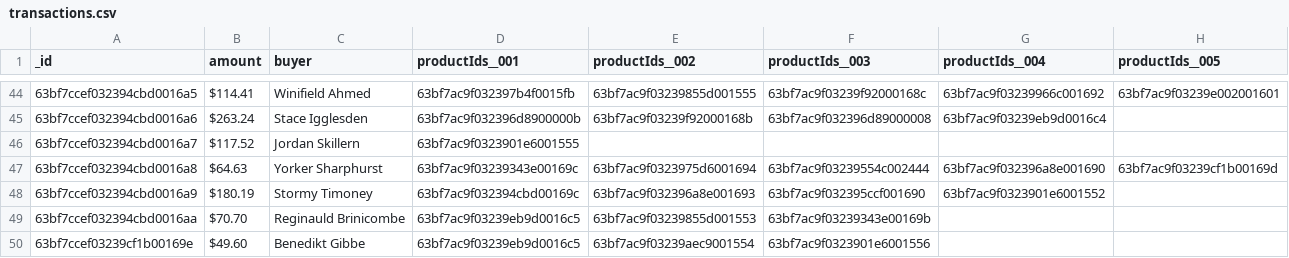
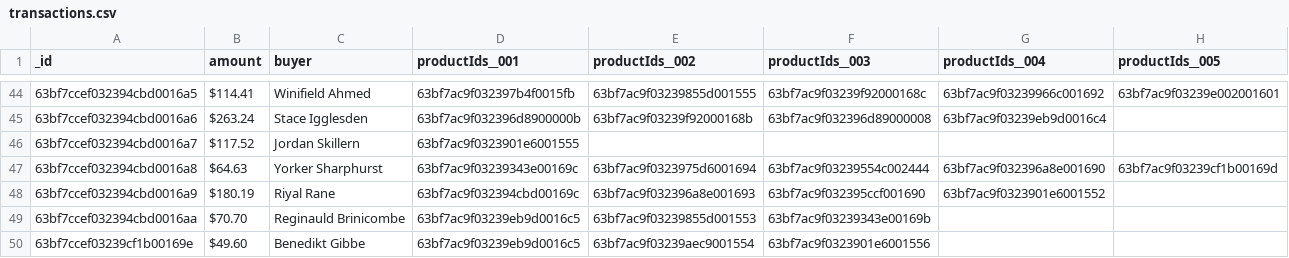
Before and after one commit to codescalper/Finser, a CSV file: server/csv/transactions.csv, drawn as a sheet; only a part is shown, gaps mark what is left out.

```diff
--- a/server/csv/transactions.csv
+++ b/server/csv/transactions.csv
@@ -47,3 +47,3 @@
 "63bf7ccef032394cbd0016a8","$64.63","Yorker Sharphurst","63bf7ac9f03239343e00169c","63bf7ac9f0323975d6001694","63bf7ac9f03239554c002444","63bf7ac9f032396a8e001690","63bf7ac9f03239cf1b00169d"
-"63bf7ccef032394cbd0016a9","$180.19","Stormy Timoney","63bf7ac9f032394cbd00169c","63bf7ac9f032396a8e001693","63bf7ac9f032395ccf001690","63bf7ac9f0323901e6001552",""
+"63bf7ccef032394cbd0016a9","$180.19","Riyal Rane","63bf7ac9f032394cbd00169c","63bf7ac9f032396a8e001693","63bf7ac9f032395ccf001690","63bf7ac9f0323901e6001552",""
 "63bf7ccef032394cbd0016aa","$70.70","Reginauld Brinicombe","63bf7ac9f03239eb9d0016c5","63bf7ac9f03239855d001553","63bf7ac9f03239343e00169b","",""
```
Also changed, not shown: 1 other file.
